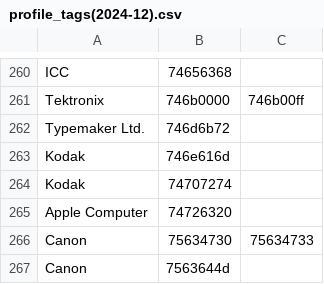
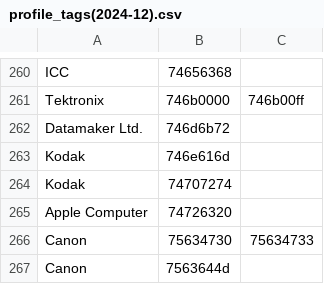
Before and after one commit to harbik/cmx, a CSV file: xtask/data/profile_tags(2024-12).csv, drawn as a sheet; only a part is shown, gaps mark what is left out.

```diff
--- a/xtask/data/profile_tags(2024-12).csv
+++ b/xtask/data/profile_tags(2024-12).csv
@@ -261,3 +261,3 @@ ICC,74656368,
 Tektronix,746b0000,746b00ff
-Typemaker Ltd.,746d6b72,
+Datamaker Ltd.,746d6b72,
 Kodak,746e616d,
```
Also changed, not shown: xtask/data/ICC1_Tag_Signatures_by_value.csv, xtask/data/ICC1_Type_Signatures_by_value.csv, 24 other files.
